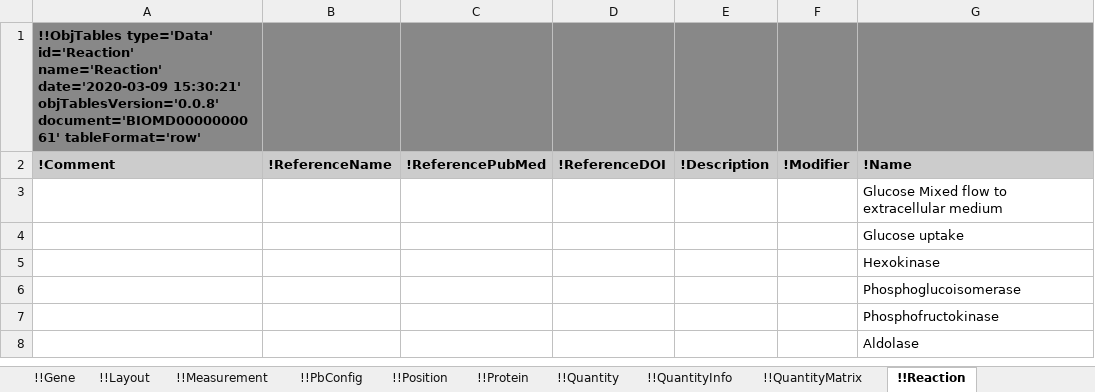
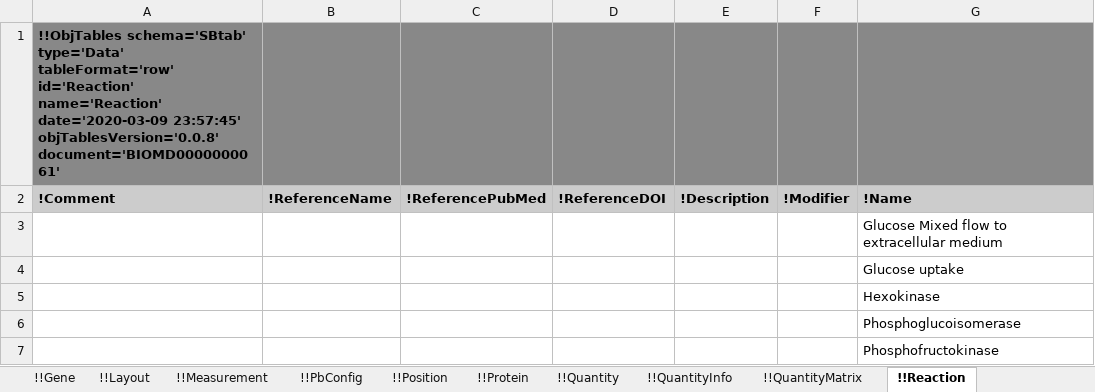
Before and after one commit to KarrLab/obj_tables, an Excel workbook: examples/sbtab/hynne.xlsx, sheet !!Reaction, drawn as a sheet; only a part is shown; the shorter side is filled out with more unchanged rows; values as stored, in another font and other column widths than the file's, no borders; the diff names each change by its address in the sheet, - before the commit and + after, or states it on an @@ line.

```diff
--- a/examples/sbtab/hynne.xlsx (sheet !!Reaction)
+++ b/examples/sbtab/hynne.xlsx (sheet !!Reaction)
-A1 (!Comment): !!ObjTables type='Data' id='Reaction' name='Reaction' date='2020-03-09 15:30:21' objTablesVersion='0.0.8' document='BIOMD0000000061' tableFormat='row'
+A1 (!Comment): !!ObjTables schema='SBtab' type='Data' tableFormat='row' id='Reaction' name='Reaction' date='2020-03-09 23:57:45' objTablesVersion='0.0.8' document='BIOMD0000000061'
```
Also changed, not shown: sheet !!Compartment, sheet !!PbConfig, sheet !!SparseMatrixRow, sheet !!SparseMatrixColumn, sheet !!SparseMatrixOrdered, sheet !!Position, 19 more sheets, examples/sbtab/ecoli_noor_2016_data.xlsx, examples/sbtab/sigurdsson_model.xlsx, 36 other files.
